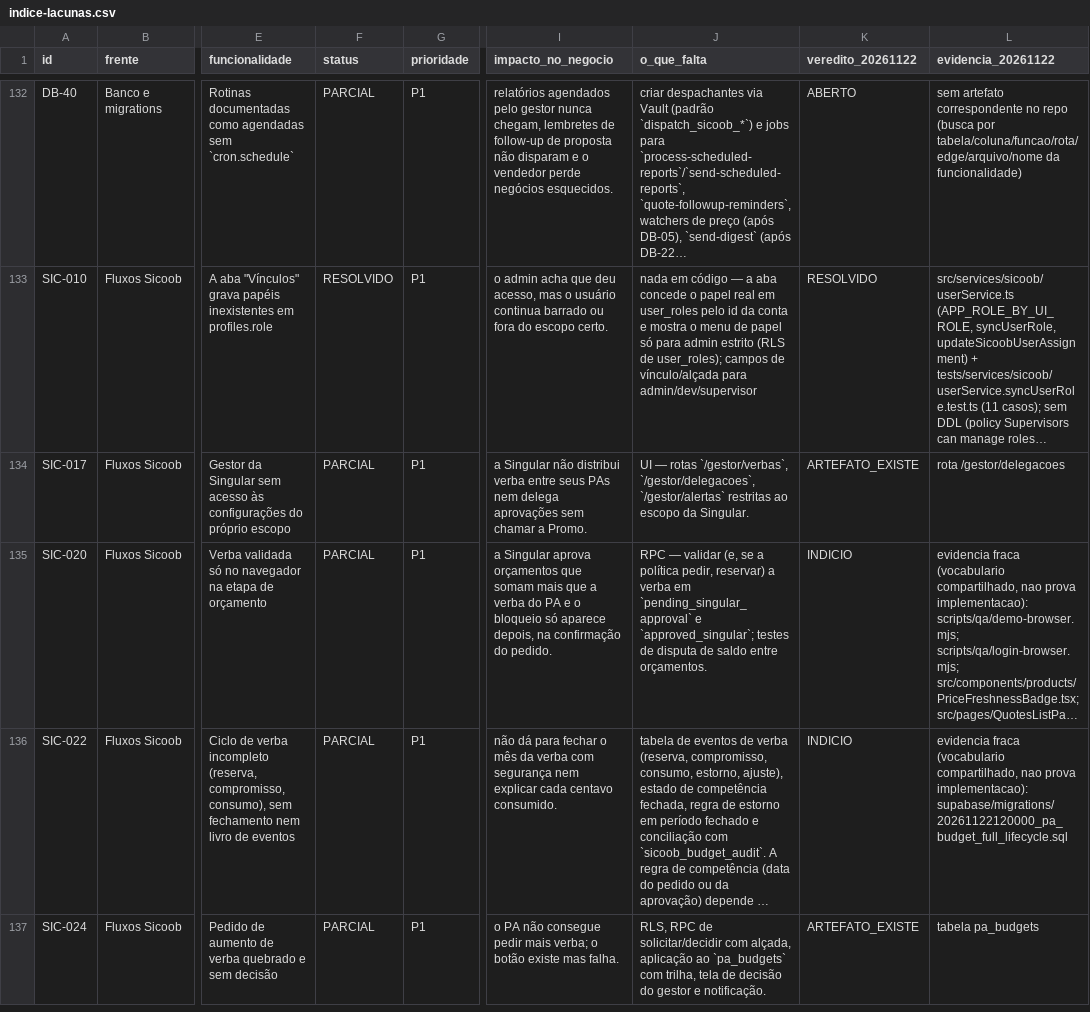
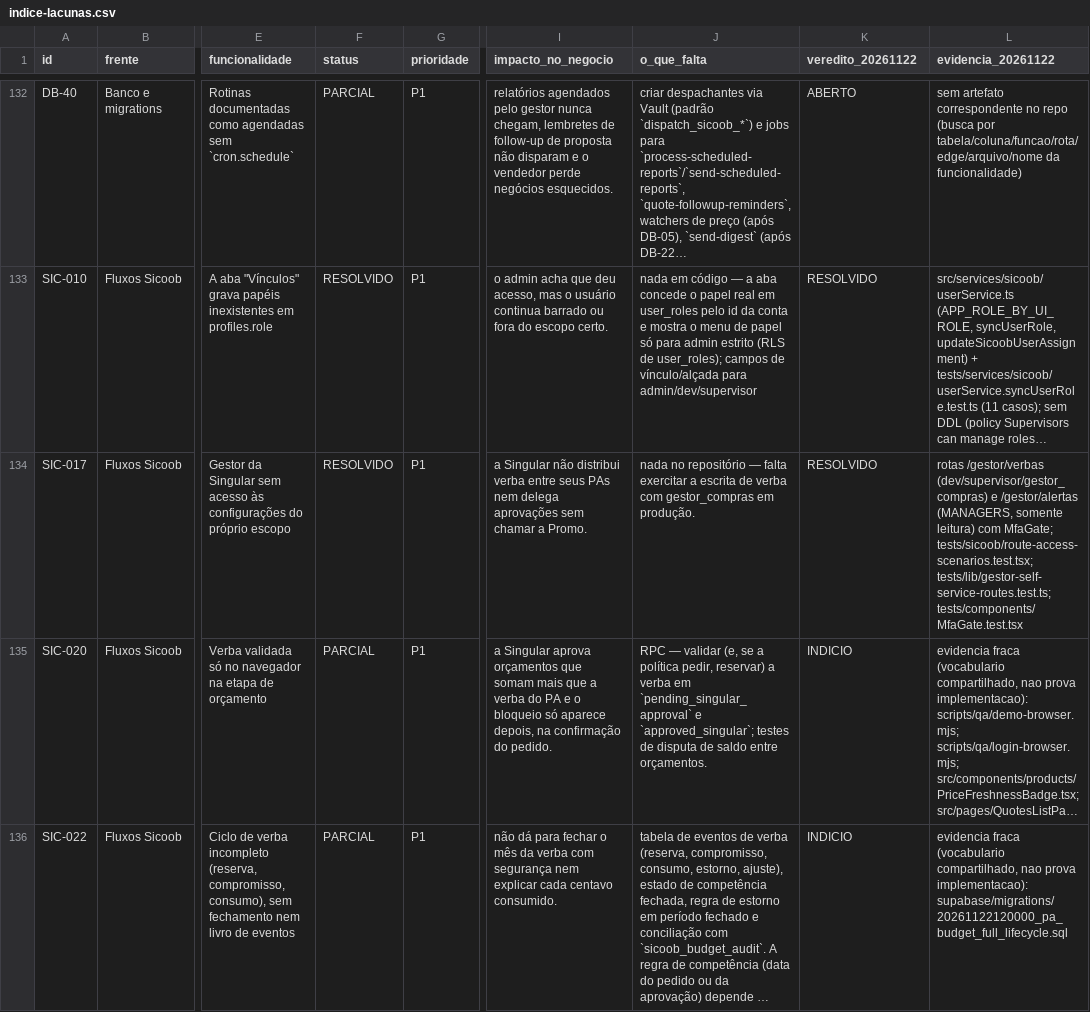
Before and after one commit to adm01-debug/Brindes_Sicoob_V2, a CSV file: docs/execucao/lacunas-funcionalidades-2026-10-11/indice-lacunas.csv, drawn as a sheet; only a part is shown, gaps mark what is left out; the shorter side is filled out with more unchanged rows; long unchanged cells end in …; the diff names each change by its address in the sheet, - before the commit and + after, or states it on an @@ line.

```diff
--- a/docs/execucao/lacunas-funcionalidades-2026-10-11/indice-lacunas.csv
+++ b/docs/execucao/lacunas-funcionalidades-2026-10-11/indice-lacunas.csv
-F134 (status): PARCIAL
+F134 (status): RESOLVIDO
-J134 (o_que_falta): UI — rotas `/gestor/verbas`, `/gestor/delegacoes`, `/gestor/alertas` restritas ao escopo da Singular.
+J134 (o_que_falta): nada no repositório — falta exercitar a escrita de verba com gestor_compras em produção.
-K134 (veredito_20261122): ARTEFATO_EXISTE
+K134 (veredito_20261122): RESOLVIDO
-L134 (evidencia_20261122): rota /gestor/delegacoes
+L134 (evidencia_20261122): rotas /gestor/verbas (dev/supervisor/gestor_compras) e /gestor/alertas (MANAGERS, somente leitura) com MfaGate; tests/sicoob/route-access-scenarios.test.tsx; tests/lib/gestor-self-service-routes.test.ts; tests/components/MfaGate.test.tsx
```
Also changed, not shown: 13 other files.
